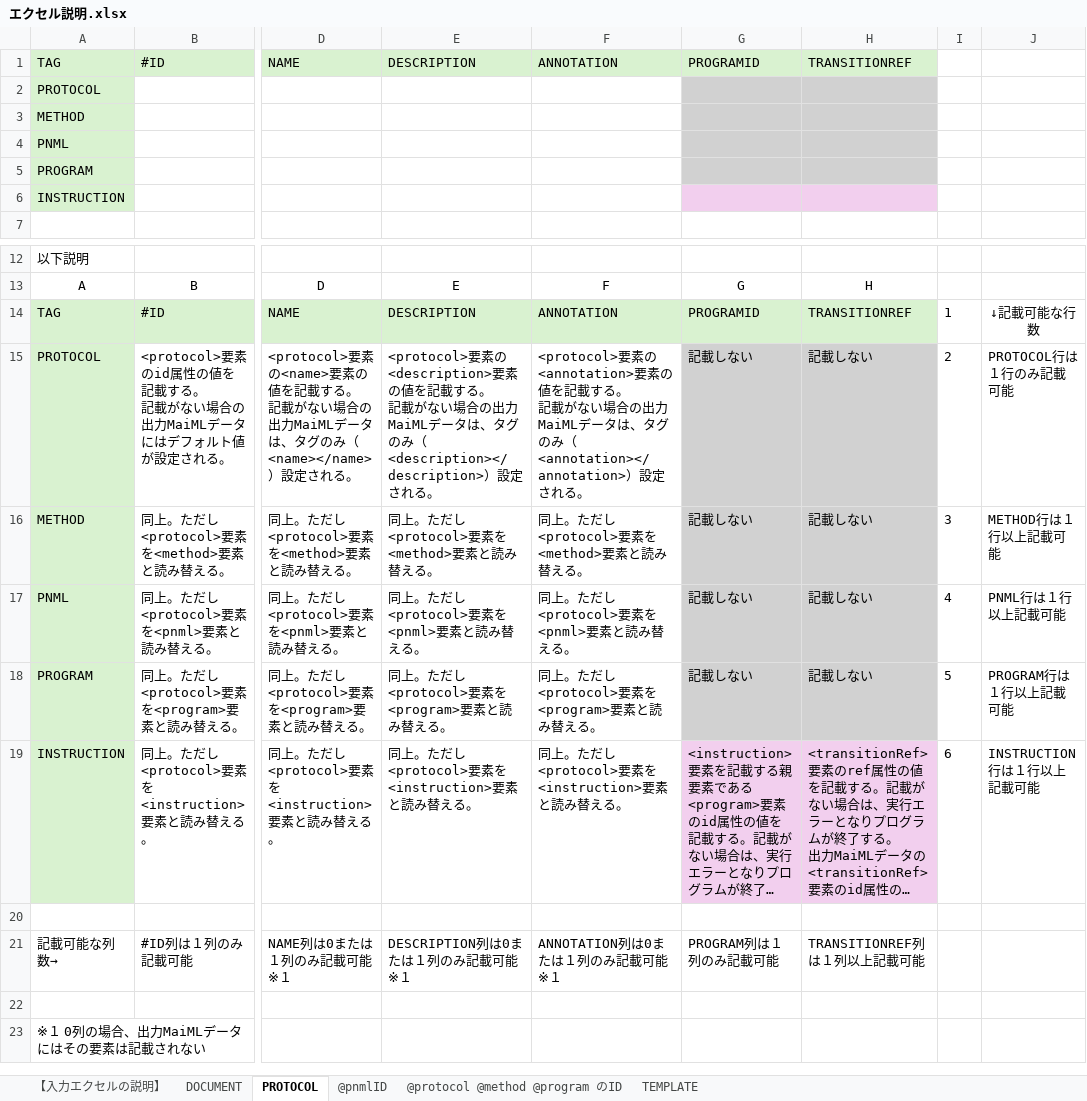
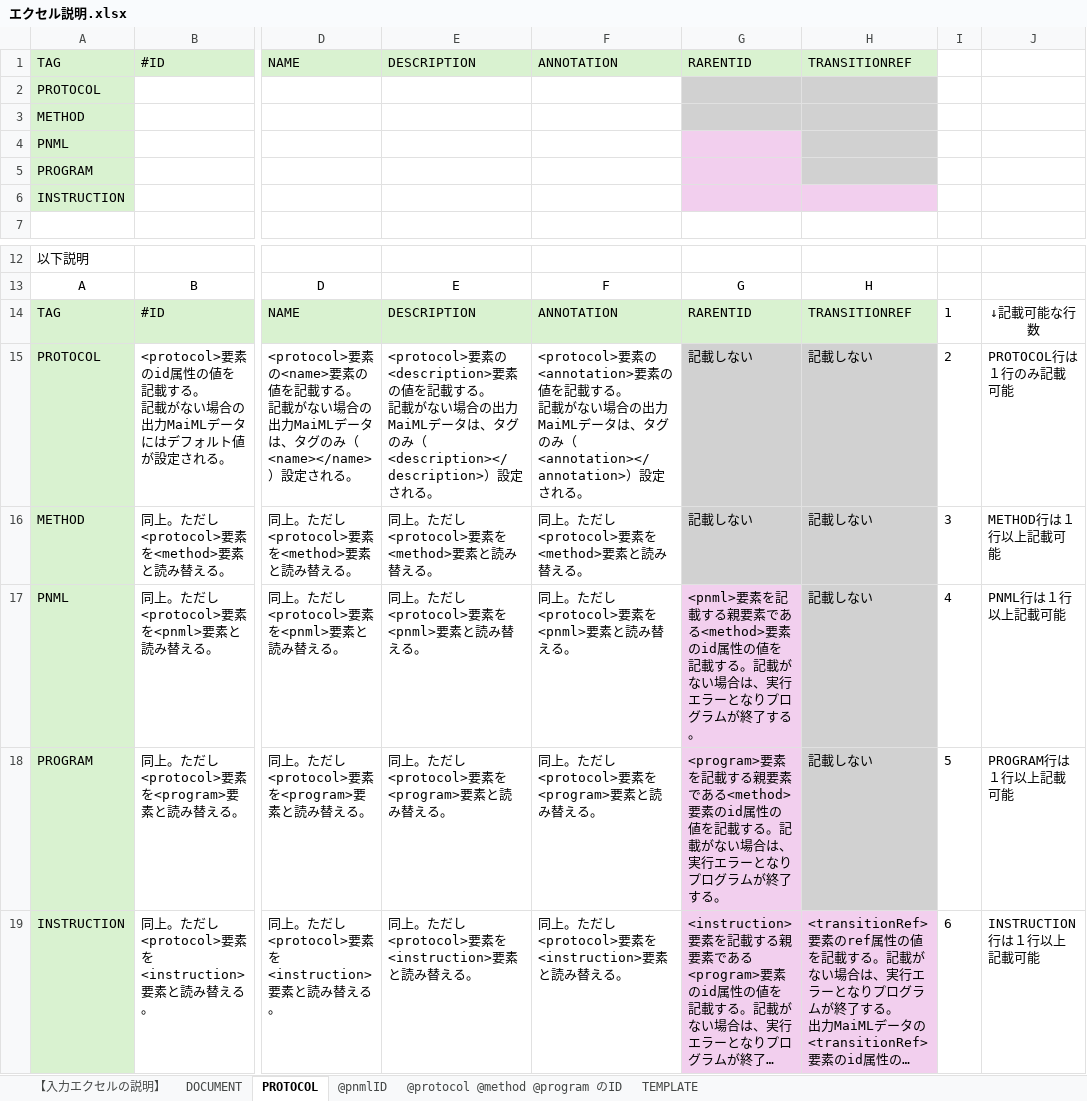
Before and after one commit to MaiMLFileHandlingPrograms/Excel2DocandProtocolofMaiML, an Excel workbook: INPUT/excel/エクセル説明.xlsx, sheet PROTOCOL, drawn as a sheet; only a part is shown, gaps mark what is left out; the shorter side is filled out with more unchanged rows; long unchanged cells end in …; values as stored, in another font and other column widths than the file's, no borders; the diff names each change by its address in the sheet, - before the commit and + after, or states it on an @@ line.

Commit message:
複数methodに対応
<program>,<pnml>要素の列に親要素（<method>要素）のIDを記入するように修正。
・入力エクセルファイルの"PROTOCOL"シートの"PROGRAMID"列を"PARENTID"列に変更。
・プログラムを修正。

```diff
--- a/INPUT/excel/エクセル説明.xlsx (sheet PROTOCOL)
+++ b/INPUT/excel/エクセル説明.xlsx (sheet PROTOCOL)
-G1: PROGRAMID
+G1: RARENTID
-G4:G5 fill: #D1D1D1
+G4:G5 fill: #F2CFEE
-G14: PROGRAMID
+G14: RARENTID
-G17: 記載しない
+G17: <pnml>要素を記載する親要素である<method>要素のid属性の値を記載する。記載がない場合は、実行エラーとなりプログラムが終了する。
-G17:G18 fill: #D1D1D1
+G17:G18 fill: #F2CFEE
-G18: 記載しない
+G18: <program>要素を記載する親要素である<method>要素のid属性の値を記載する。記載がない場合は、実行エラーとなりプログラムが終了する。
```
Also changed, not shown: 10 other files.
